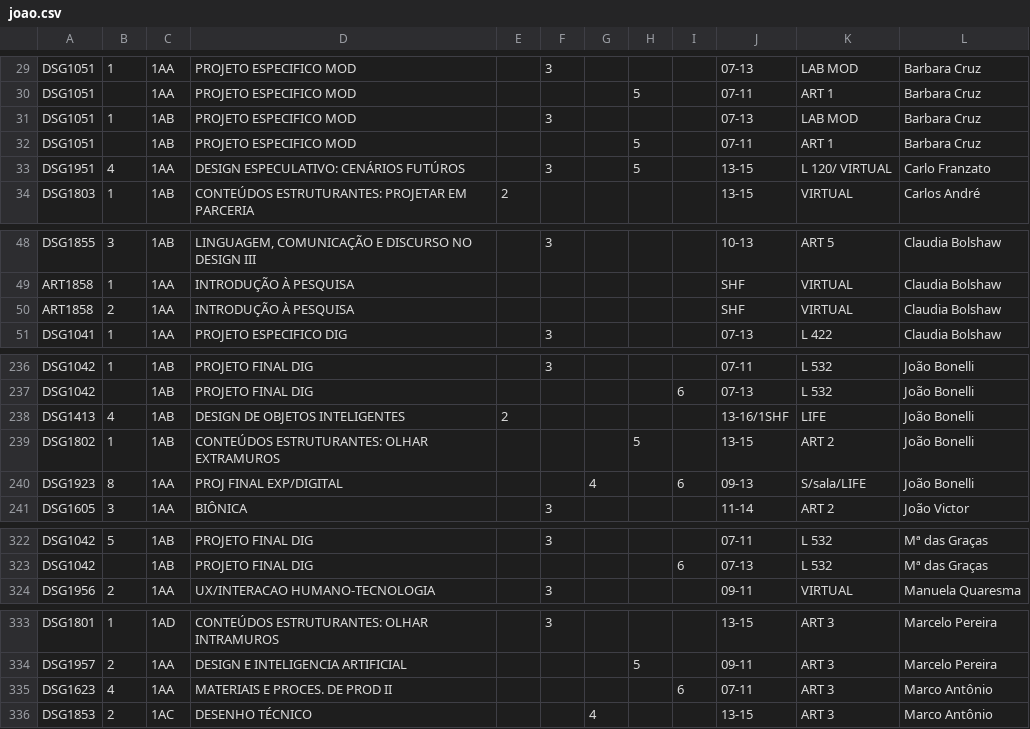
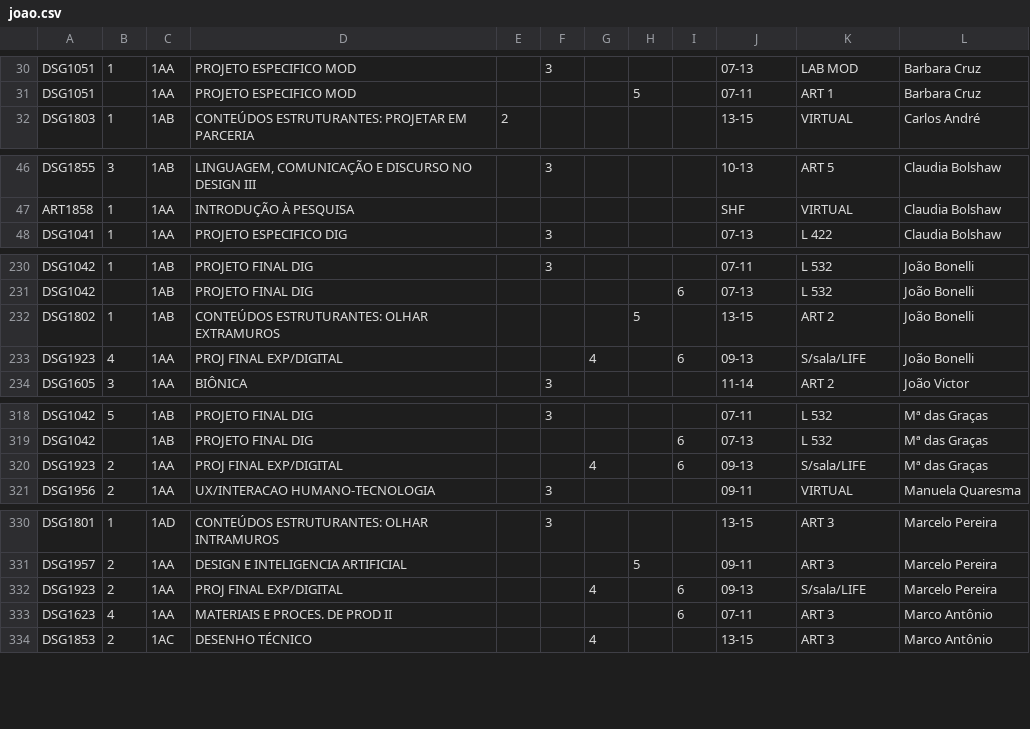
Before and after one commit to lifepucrio/lifepucrio.github.io, a CSV file: Planejamento232_ProfessoresV8/data/joao.csv (was Planejamento232_ProfessoresV5/data/joao.csv), drawn as a sheet; only a part is shown, gaps mark what is left out; the diff covers the shown part only.

```diff
--- a/Planejamento232_ProfessoresV5/data/joao.csv
+++ b/Planejamento232_ProfessoresV8/data/joao.csv
@@ -30,5 +31,2 @@ DSG1051,1,1AA,PROJETO ESPECIFICO MOD,,3,,,,07-13,LAB MOD,Barbara Cruz
 DSG1051,,1AA,PROJETO ESPECIFICO MOD,,,,5,,07-11,ART 1,Barbara Cruz
-DSG1051,1,1AB,PROJETO ESPECIFICO MOD,,3,,,,07-13,LAB MOD,Barbara Cruz
-DSG1051,,1AB,PROJETO ESPECIFICO MOD,,,,5,,07-11,ART 1,Barbara Cruz
-DSG1951,4,1AA,DESIGN ESPECULATIVO: CENÁRIOS FUTÚROS ,,3,,5,,13-15,L 120/ VIRTUAL,Carlo Franzato
 DSG1803,1,1AB,CONTEÚDOS ESTRUTURANTES: PROJETAR EM PARCERIA,2,,,,,13-15,VIRTUAL,Carlos André
@@ -49,3 +47,2 @@ DSG1855,3,1AB,"LINGUAGEM, COMUNICAÇÃO E DISCURSO NO DESIGN III",,3,,,,10-13,AR
 ART1858,1,1AA,INTRODUÇÃO À PESQUISA,,,,,,SHF,VIRTUAL,Claudia Bolshaw
-ART1858,2,1AA,INTRODUÇÃO À PESQUISA,,,,,,SHF,VIRTUAL,Claudia Bolshaw
 DSG1041,1,1AA,PROJETO ESPECIFICO DIG,,3,,,,07-13,L 422,Claudia Bolshaw
@@ -237,5 +231,4 @@ DSG1042,1,1AB,PROJETO FINAL DIG,,3,,,,07-11,L 532,João Bonelli
 DSG1042,,1AB,PROJETO FINAL DIG,,,,,6,07-13,L 532,João Bonelli
-DSG1413,4,1AB,DESIGN DE OBJETOS INTELIGENTES,2,,,,,13-16/1SHF,LIFE,João Bonelli
 DSG1802,1,1AB,CONTEÚDOS ESTRUTURANTES: OLHAR EXTRAMUROS ,,,,5,,13-15,ART 2,João Bonelli
-DSG1923,8,1AA,PROJ FINAL  EXP/DIGITAL,,,4,,6,09-13,S/sala/LIFE,João Bonelli
+DSG1923,4,1AA,PROJ FINAL  EXP/DIGITAL,,,4,,6,09-13,S/sala/LIFE,João Bonelli
 DSG1605,3,1AA,BIÔNICA ,,3,,,,11-14,ART 2,João Victor
@@ -323,2 +319,3 @@ DSG1042,5,1AB,PROJETO FINAL DIG,,3,,,,07-11,L 532,Mª das Graças
 DSG1042,,1AB,PROJETO FINAL DIG,,,,,6,07-13,L 532,Mª das Graças
+DSG1923,2,1AA,PROJ FINAL  EXP/DIGITAL,,,4,,6,09-13,S/sala/LIFE,Mª das Graças
 DSG1956,2,1AA,UX/INTERACAO HUMANO-TECNOLOGIA,,3,,,,09-11,VIRTUAL,Manuela Quaresma
@@ -334,2 +331,3 @@ DSG1801,1,1AD,CONTEÚDOS ESTRUTURANTES: OLHAR INTRAMUROS,,3,,,,13-15,ART 3,Marce
 DSG1957,2,1AA,DESIGN E INTELIGENCIA ARTIFICIAL,,,,5,,09-11,ART 3,Marcelo Pereira
+DSG1923,2,1AA,PROJ FINAL  EXP/DIGITAL,,,4,,6,09-13,S/sala/LIFE,Marcelo Pereira
 DSG1623,4,1AA,MATERIAIS E PROCES. DE PROD II,,,,,6,07-11,ART 3,Marco Antônio
```
Also changed, not shown: 5 added rows, 6 removed rows, 1 moved row and 8 edited cells elsewhere in this file, 39 other files.
